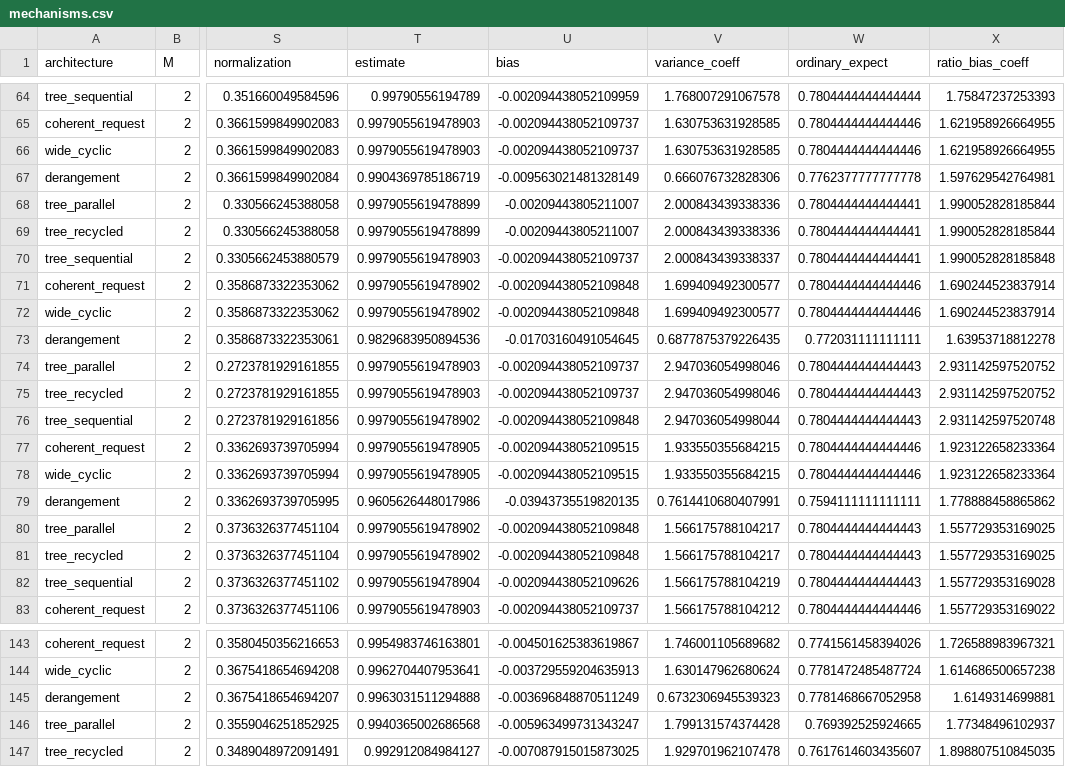
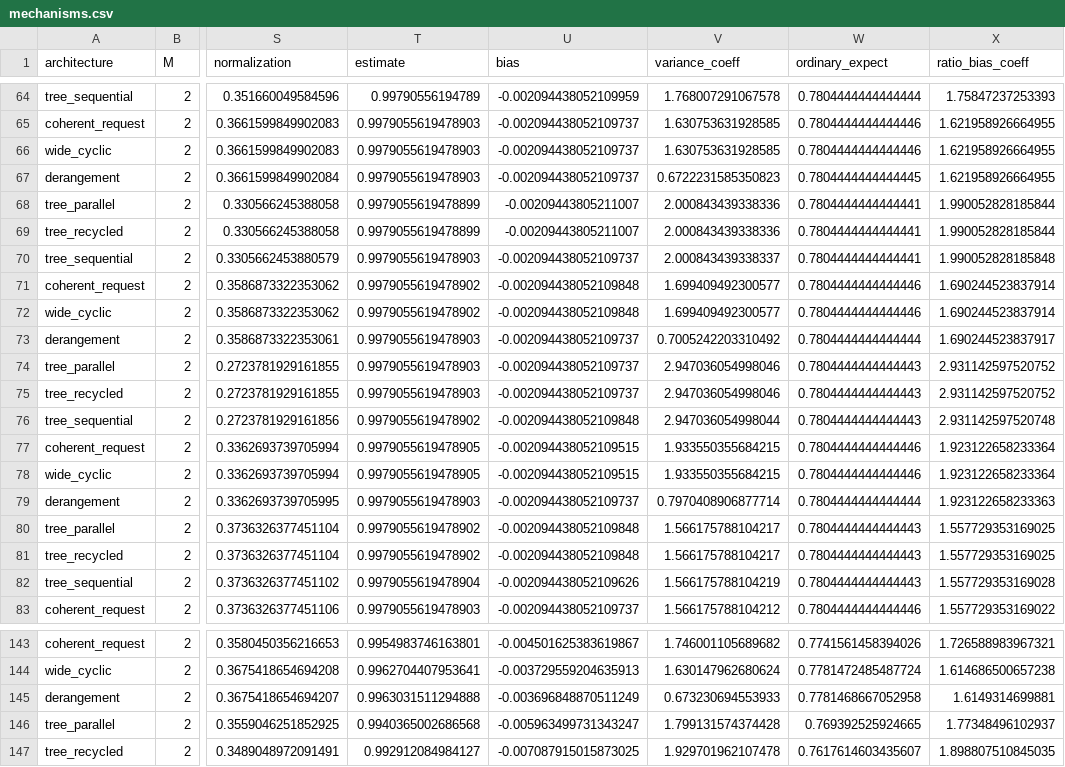
Before and after one commit to J-Raghoonanan/PQEC, a CSV file: second_draft/data/pqes_new_numerics/mechanisms.csv, drawn as a sheet; only a part is shown, gaps mark what is left out; the diff names each change by its address in the sheet, - before the commit and + after, or states it on an @@ line.

```diff
--- a/second_draft/data/pqes_new_numerics/mechanisms.csv
+++ b/second_draft/data/pqes_new_numerics/mechanisms.csv
-T67 (estimate): 0.9904369785186719
+T67 (estimate): 0.9979055619478903
-U67 (bias): -0.009563021481328149
+U67 (bias): -0.002094438052109737
-V67 (variance_coeff): 0.666076732828306
+V67 (variance_coeff): 0.6722231585350823
-W67 (ordinary_expect): 0.7762377777777778
+W67 (ordinary_expect): 0.7804444444444445
-X67 (ratio_bias_coeff): 1.597629542764981
+X67 (ratio_bias_coeff): 1.621958926664955
-T73 (estimate): 0.9829683950894536
+T73 (estimate): 0.9979055619478903
-U73 (bias): -0.01703160491054645
+U73 (bias): -0.002094438052109737
-V73 (variance_coeff): 0.6877875379226435
+V73 (variance_coeff): 0.7005242203310492
-W73 (ordinary_expect): 0.772031111111111
+W73 (ordinary_expect): 0.7804444444444444
-X73 (ratio_bias_coeff): 1.63953718812278
+X73 (ratio_bias_coeff): 1.690244523837917
-T79 (estimate): 0.9605626448017986
+T79 (estimate): 0.9979055619478903
-U79 (bias): -0.03943735519820135
+U79 (bias): -0.002094438052109737
-V79 (variance_coeff): 0.7614410680407991
+V79 (variance_coeff): 0.7970408906877714
-W79 (ordinary_expect): 0.7594111111111111
+W79 (ordinary_expect): 0.7804444444444444
-X79 (ratio_bias_coeff): 1.778888458865862
+X79 (ratio_bias_coeff): 1.923122658233363
-V145 (variance_coeff): 0.6732306945539323
+V145 (variance_coeff): 0.673230694553933
```
Also changed, not shown: second_draft/data/pqes_new_numerics/channel_physical.csv, second_draft/data/pqes_new_numerics/channel_proxy.csv, 32 other files.
